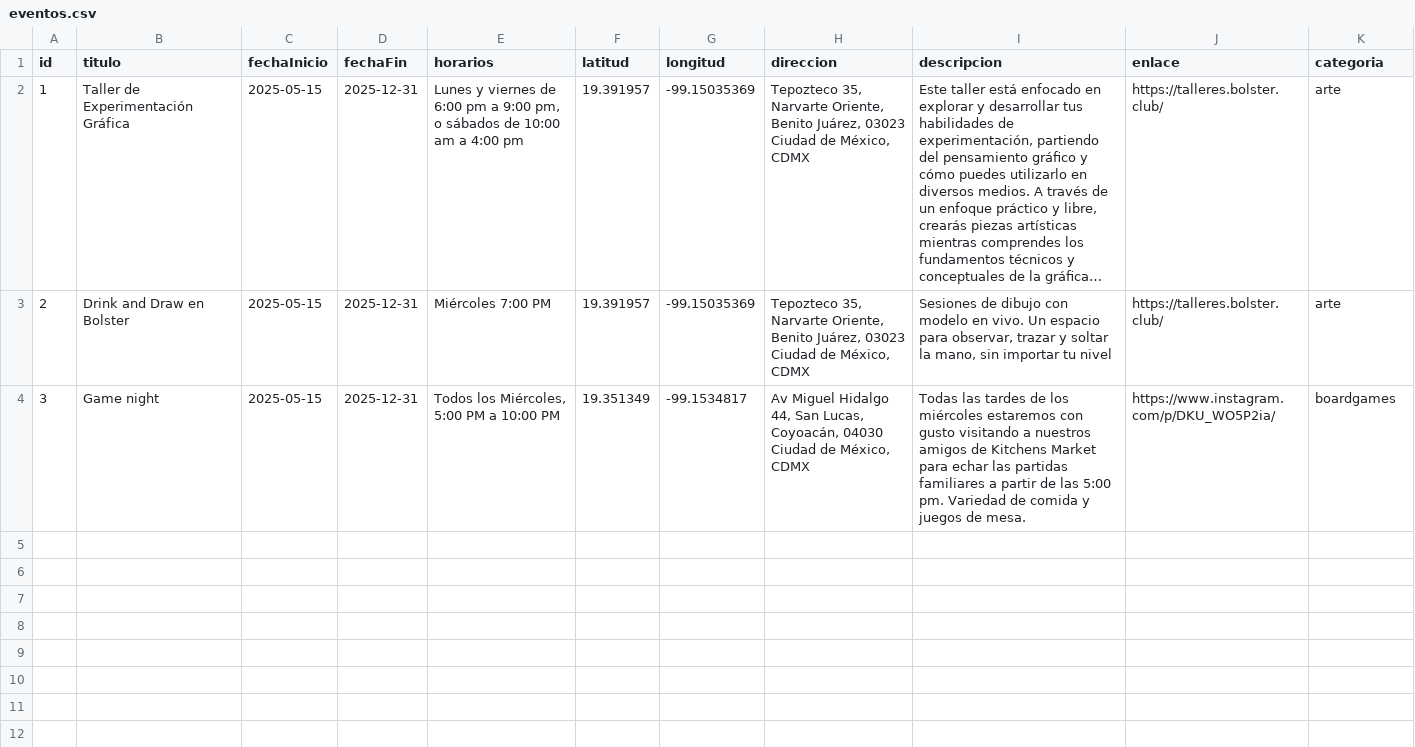
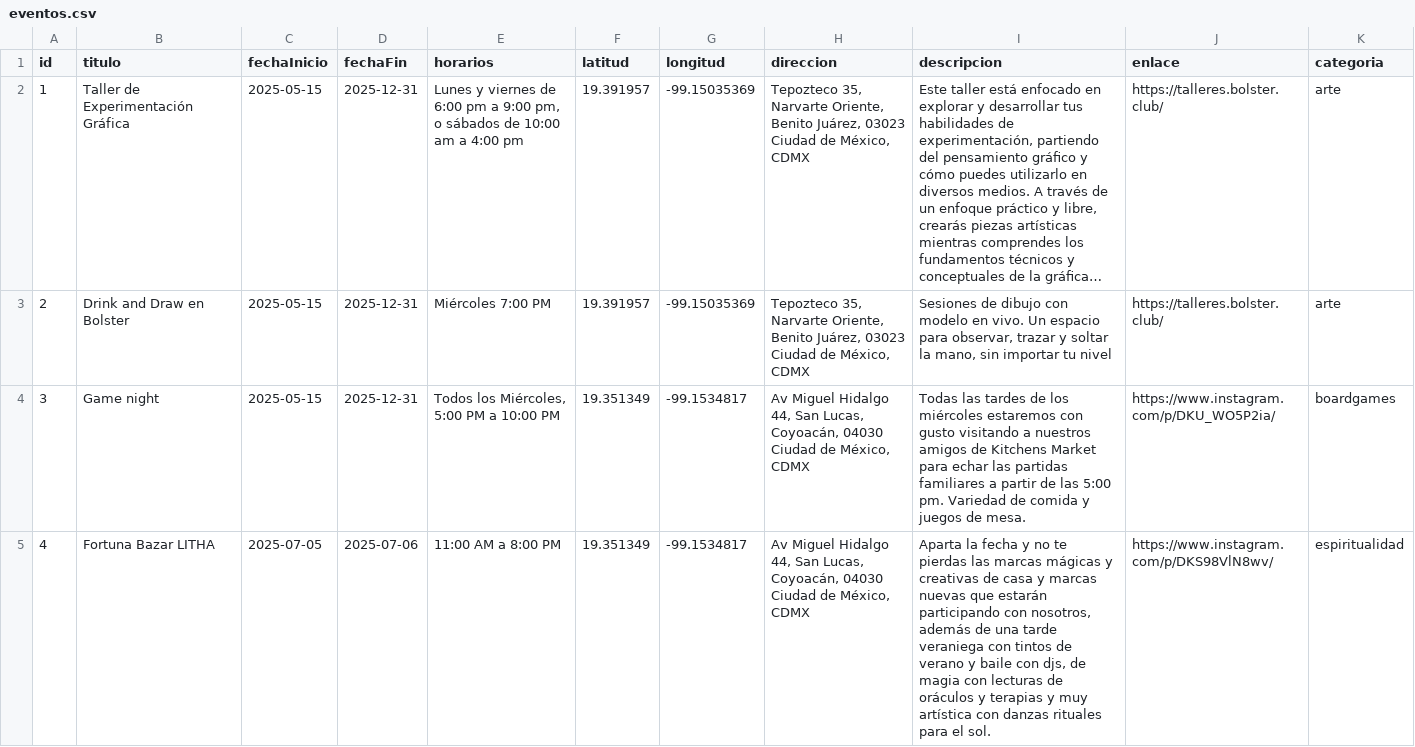
Before and after one commit to SymmetricSymplectic/SymmetricSymplectic.github.io, a CSV file: shake/eventos.csv, drawn as a sheet; long unchanged cells end in ….

Commit message:
event upd

```diff
--- a/shake/eventos.csv
+++ b/shake/eventos.csv
@@ -4 +4,2 @@ id,titulo,fechaInicio,fechaFin,horarios,latitud,longitud,direccion,descripcion,e
 3,"Game night",2025-05-15,2025-12-31,"Todos los Miércoles, 5:00 PM a 10:00 PM",19.351349,-99.1534817,"Av Miguel Hidalgo 44, San Lucas, Coyoacán, 04030 Ciudad de México, CDMX", "Todas las tardes de los miércoles estaremos con gusto visitando a nuestros amigos de Kitchens Market para echar las partidas familiares a partir de las 5:00 pm. Variedad de comida y juegos de mesa.",https://www.instagram.com/p/DKU_WO5P2ia/,boardgames
+4,"Fortuna Bazar LITHA",2025-07-05, 2025-07-06,"11:00 AM a 8:00 PM",19.351349,-99.1534817,"Av Miguel Hidalgo 44, San Lucas, Coyoacán, 04030 Ciudad de México, CDMX","Aparta la fecha y no te pierdas las marcas mágicas y creativas de casa y marcas nuevas que estarán participando con nosotros, además de una tarde veraniega con tintos de verano y baile con djs, de magia con lecturas de oráculos y terapias y muy artística con danzas rituales para el sol.", https://www.instagram.com/p/DKS98VlN8wv/,espiritualidad
```
Also changed, not shown: 1 other file.
